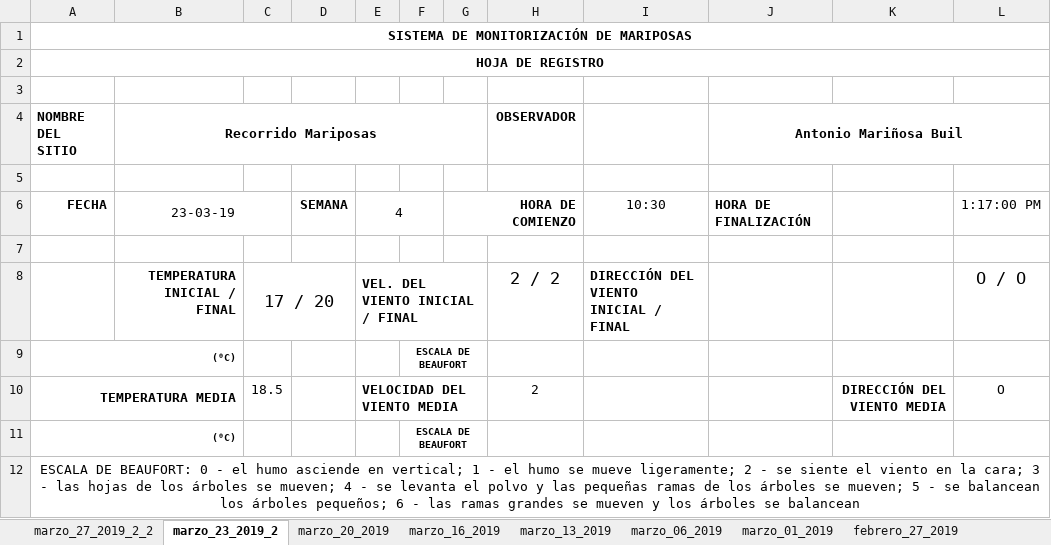
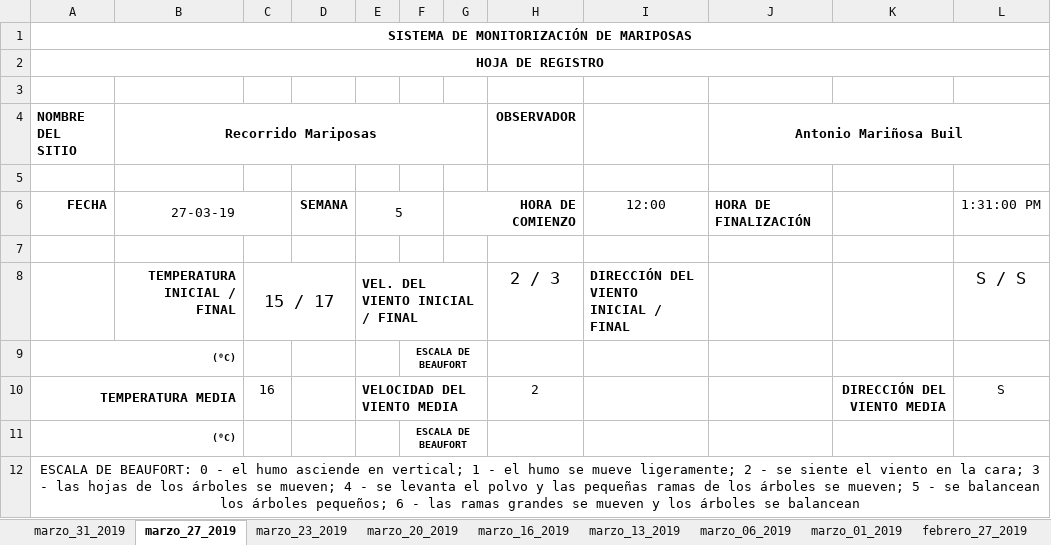
Before and after one commit to AMarinosa/mariposas_2020, an Excel workbook: Hoja-patron-.xlsx, sheet marzo_27_2019, drawn as a sheet; only a part is shown; values as stored, in another font and other column widths than the file's, no borders; charts and pictures not drawn; the diff covers the shown part only; the diff names each change by its address in the sheet, - before the commit and + after, or states it on an @@ line.

Commit message:
hasta 31 de marzo

```diff
--- a/Hoja-patron-.xlsx (sheet marzo_27_2019)
+++ b/Hoja-patron-.xlsx (sheet marzo_27_2019)
-sheet tab: marzo_27_2019_2_2
+sheet tab: marzo_31_2019
-sheet tab: marzo_23_2019_2
+sheet tab: marzo_27_2019
+sheet tab: marzo_23_2019
-B6 (Recorrido Mariposas): 23-03-19
+B6 (Recorrido Mariposas): 27-03-19
-E6: 4
+E6: 5
-I6: 10:30
+I6: 12:00
-L6: 1:17:00 PM
+L6: 1:31:00 PM
-C8: 17 / 20
+C8: 15 / 17
-H8 (OBSERVADOR): 2 / 2
+H8 (OBSERVADOR): 2 / 3
-L8: O / O
+L8: S / S
-C10: 18.5
+C10: 16
-L10: O
+L10: S
```
Also changed, not shown: 11 added rows, 7 removed rows, 11 edited cells and merged cells elsewhere in this sheet, sheet marzo_31_2019, sheet febrero_27_2019, formulas that keep their value, charts or pictures, 1 other file.
